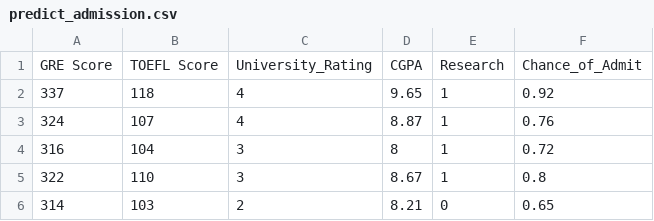
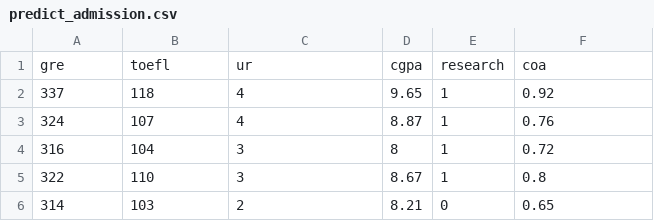
Before and after one commit to lovnishverma/AddmissionChancesPrediction, a CSV file: predict_admission.csv, drawn as a sheet; only a part is shown; removed rows and columns are numbered as before the commit, all else as after; the diff names each change by its address in the sheet, - before the commit and + after, or states it on an @@ line.

Commit message:
🏦🌝 Checkpoint ./app.py:60050467/226 ./requirements.txt:60050467/73 ./predict_admission.csv:60050467/82

```diff
--- a/predict_admission.csv
+++ b/predict_admission.csv
-row 1: GRE Score | TOEFL Score | University_Rating | CGPA | Research | Chance_of_Admit
+row 1: gre | toefl | ur | cgpa | research | coa
```
Also changed, not shown: 2 other files.
